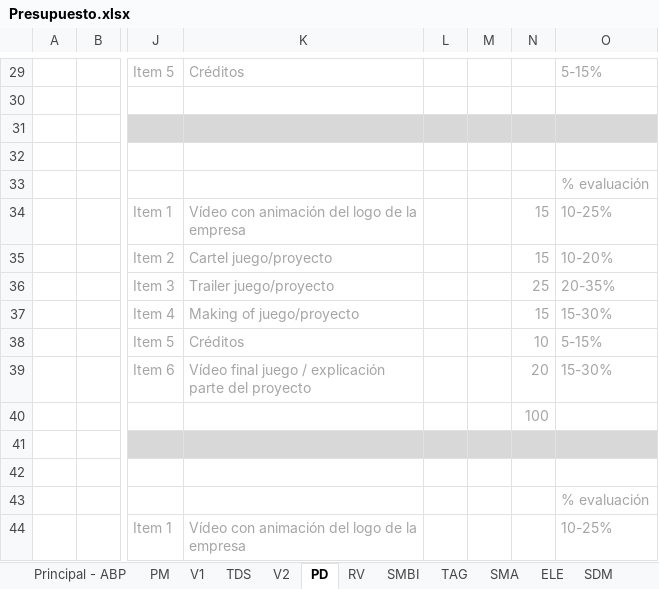
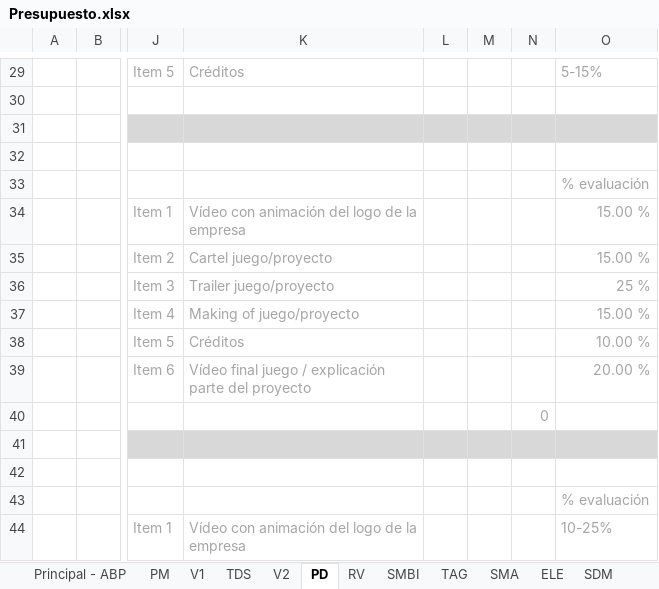
Before and after one commit to deb8192/DeadlyDanceDeb, an Excel workbook: Documentacion/Presupuesto.xlsx, sheet PD, drawn as a sheet; only a part is shown, gaps mark what is left out; values as stored, in another font and other column widths than the file's, no borders; charts and pictures and conditional formats not drawn; the diff names each change by its address in the sheet, - before the commit and + after, or states it on an @@ line.

```diff
--- a/Documentacion/Presupuesto.xlsx (sheet PD)
+++ b/Documentacion/Presupuesto.xlsx (sheet PD)
-N34:N35: 15
+N34:N35: (empty)
-O34: 10-25%
+O34: 15.00 %
-O35: 10-20%
+O35: 15.00 %
-N36: 25
+N36: (empty)
-O36: 20-35%
+O36: 25 %
-N37: 15
+N37: (empty)
-O37: 15-30%
+O37: 15.00 %
-N38: 10
+N38: (empty)
-O38: 5-15%
+O38: 10.00 %
-N39: 20
+N39: (empty)
-O39: 15-30%
+O39: 20.00 %
-N40: 100
+N40: 0
```
Also changed, not shown: sheet V1, sheet V2, sheet TAG, sheet Principal - ABP, sheet NM, sheet SMA, 2 more sheets, formulas that keep their value, hidden cells, charts or pictures, 1 other file.
